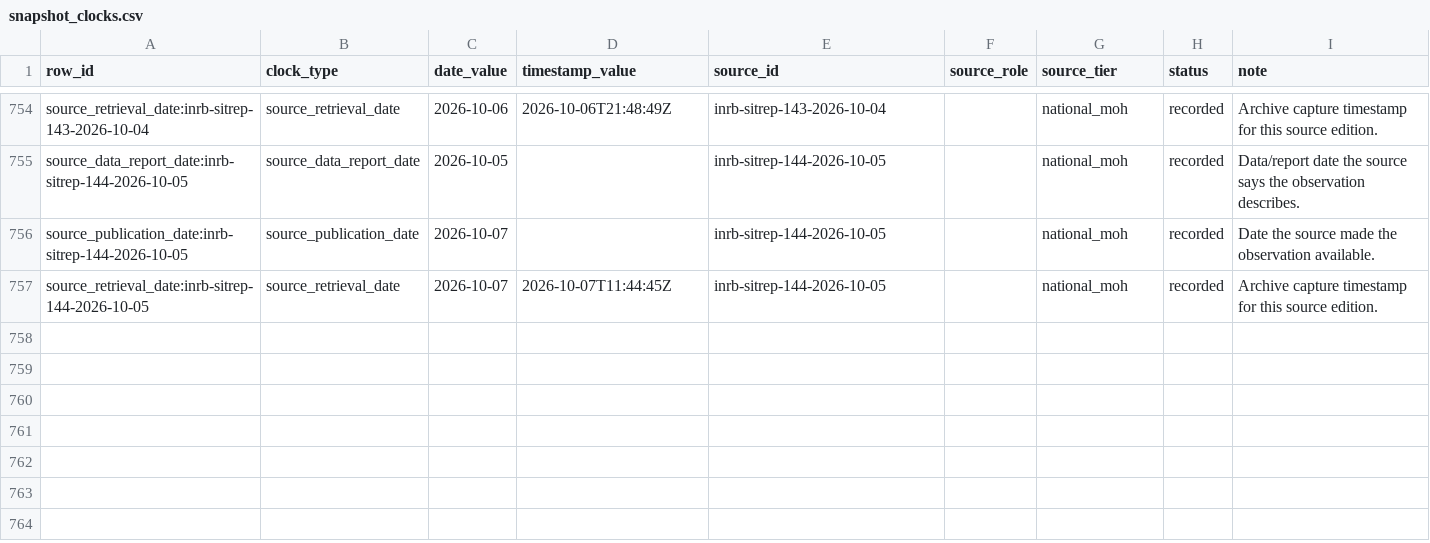
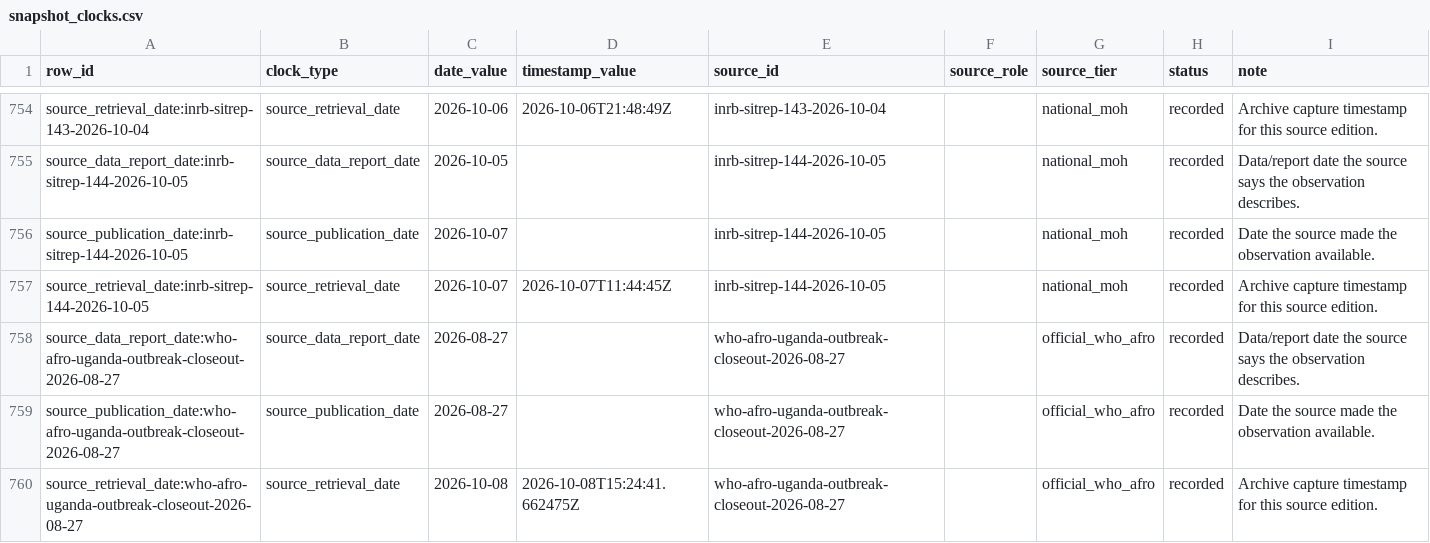
Before and after one commit to ArcedeDev/bdbv-2026-lovs, a CSV file: deliverables/public-health-dataset/snapshot_clocks.csv, drawn as a sheet; only a part is shown, gaps mark what is left out; the diff covers the shown part only.

```diff
--- a/deliverables/public-health-dataset/snapshot_clocks.csv
+++ b/deliverables/public-health-dataset/snapshot_clocks.csv
@@ -757 +757,4 @@ source_publication_date:inrb-sitrep-144-2026-10-05,source_publication_date,2026-
 source_retrieval_date:inrb-sitrep-144-2026-10-05,source_retrieval_date,2026-10-07,2026-10-07T11:44:45Z,inrb-sitrep-144-2026-10-05,,national_moh,recorded,Archive capture timestamp for this source edition.
+source_data_report_date:who-afro-uganda-outbreak-closeout-2026-08-27,source_data_report_date,2026-08-27,,who-afro-uganda-outbreak-closeout-2026-08-27,,official_who_afro,recorded,Data/report date the source says the observation describes.
+source_publication_date:who-afro-uganda-outbreak-closeout-2026-08-27,source_publication_date,2026-08-27,,who-afro-uganda-outbreak-closeout-2026-08-27,,official_who_afro,recorded,Date the source made the observation available.
+source_retrieval_date:who-afro-uganda-outbreak-closeout-2026-08-27,source_retrieval_date,2026-10-08,2026-10-08T15:24:41.662475Z,who-afro-uganda-outbreak-closeout-2026-08-27,,official_who_afro,recorded,Archive capture timestamp for this source edition.
```
Also changed, not shown: 3 added rows, 3 moved rows and 3 edited cells elsewhere in this file, deliverables/public-health-dataset/analysis_dependency_audit.csv, deliverables/public-health-dataset/model_outputs.csv, 46 other files.
